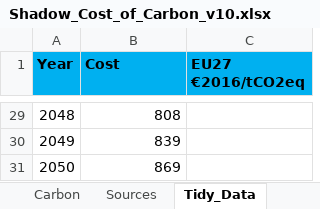
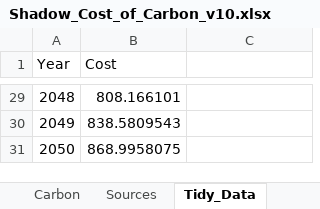
Before and after one commit to euctrl-pru/standard_inputs, an Excel workbook: data/Shadow_Cost_of_Carbon_v10.xlsx, sheet Tidy_Data, drawn as a sheet; only a part is shown, gaps mark what is left out; values as stored, in another font and other column widths than the file's, no borders; charts and pictures not drawn; the diff covers the shown part only; the diff names each change by its address in the sheet, - before the commit and + after, or states it on an @@ line.

Commit message:
shadow cost of carbon updates

```diff
--- a/data/Shadow_Cost_of_Carbon_v10.xlsx (sheet Tidy_Data)
+++ b/data/Shadow_Cost_of_Carbon_v10.xlsx (sheet Tidy_Data)
-A1:C1 fill: #00B0F0
+A1:C1 fill: none
-A1:B1 bold: on
+A1:B1 bold: off
-C1: EU27 €2016/tCO2eq
+C1: (empty)
-B29 (Cost): 808
+B29 (Cost): 808.166101
-B30 (Cost): 839
+B30 (Cost): 838.5809543
-B31 (Cost): 869
+B31 (Cost): 868.9958075
```
Also changed, not shown: 27 edited cells elsewhere in this sheet, charts or pictures, 4 other files.
